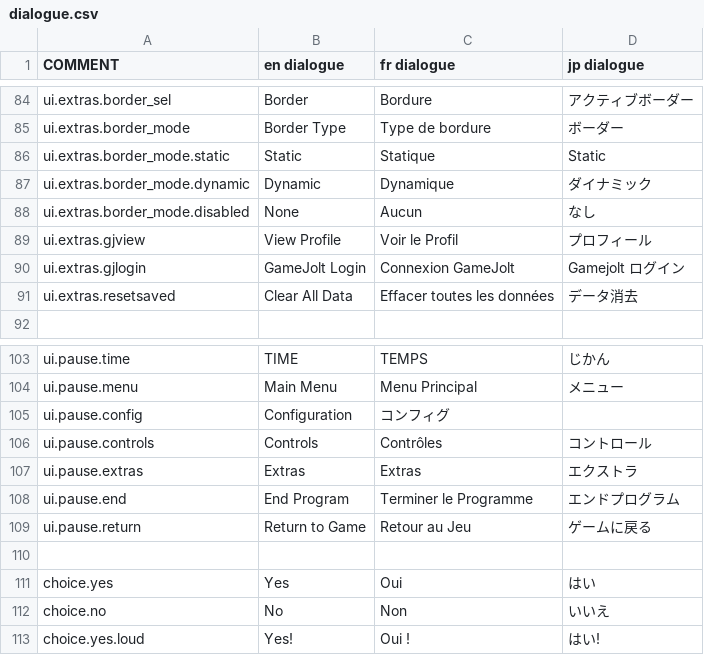
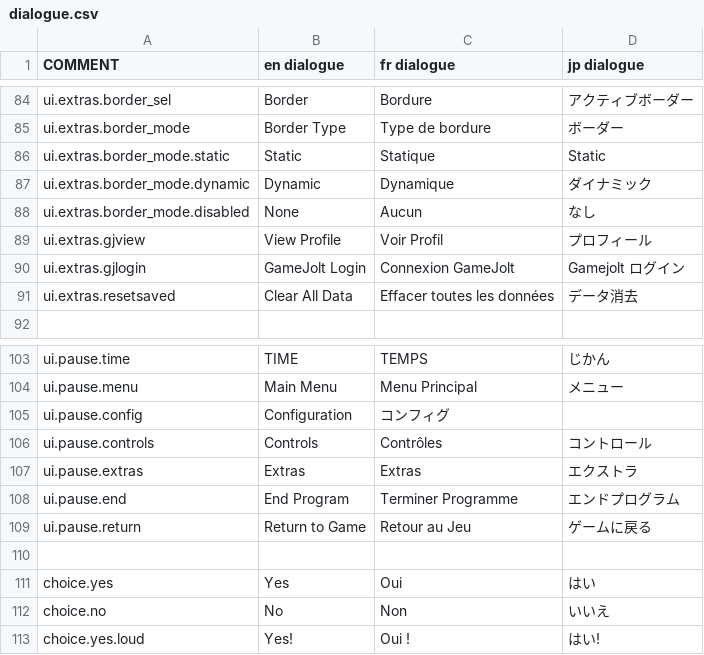
Before and after one commit to neon-gr33n/underengine, a CSV file: datafiles/dialogue.csv, drawn as a sheet; only a part is shown, gaps mark what is left out.

```diff
--- a/datafiles/dialogue.csv
+++ b/datafiles/dialogue.csv
@@ -88,3 +88,3 @@ ui.extras.border_mode.dynamic,Dynamic,Dynamique,ダイナミック,
 ui.extras.border_mode.disabled,None,Aucun,なし,
-ui.extras.gjview,View Profile,Voir le Profil,プロフィール,
+ui.extras.gjview,View Profile,Voir Profil,プロフィール,
 ui.extras.gjlogin,GameJolt Login,Connexion GameJolt,Gamejolt ログイン,
@@ -107,3 +107,3 @@ ui.pause.controls,Controls,Contrôles,コントロール,
 ui.pause.extras,Extras,Extras,エクストラ,
-ui.pause.end,End Program,Terminer le Programme,エンドプログラム,
+ui.pause.end,End Program,Terminer Programme,エンドプログラム,
 ui.pause.return,Return to Game,Retour au Jeu,ゲームに戻る
```
Also changed, not shown: 22 other files.
